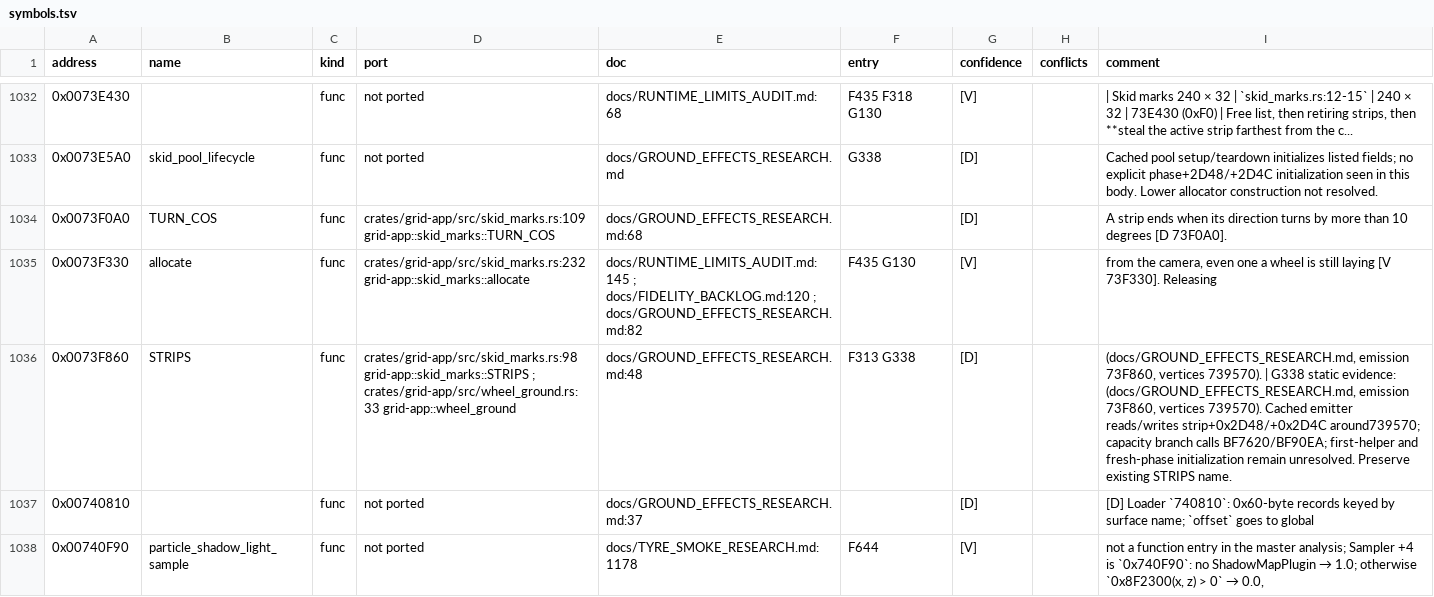
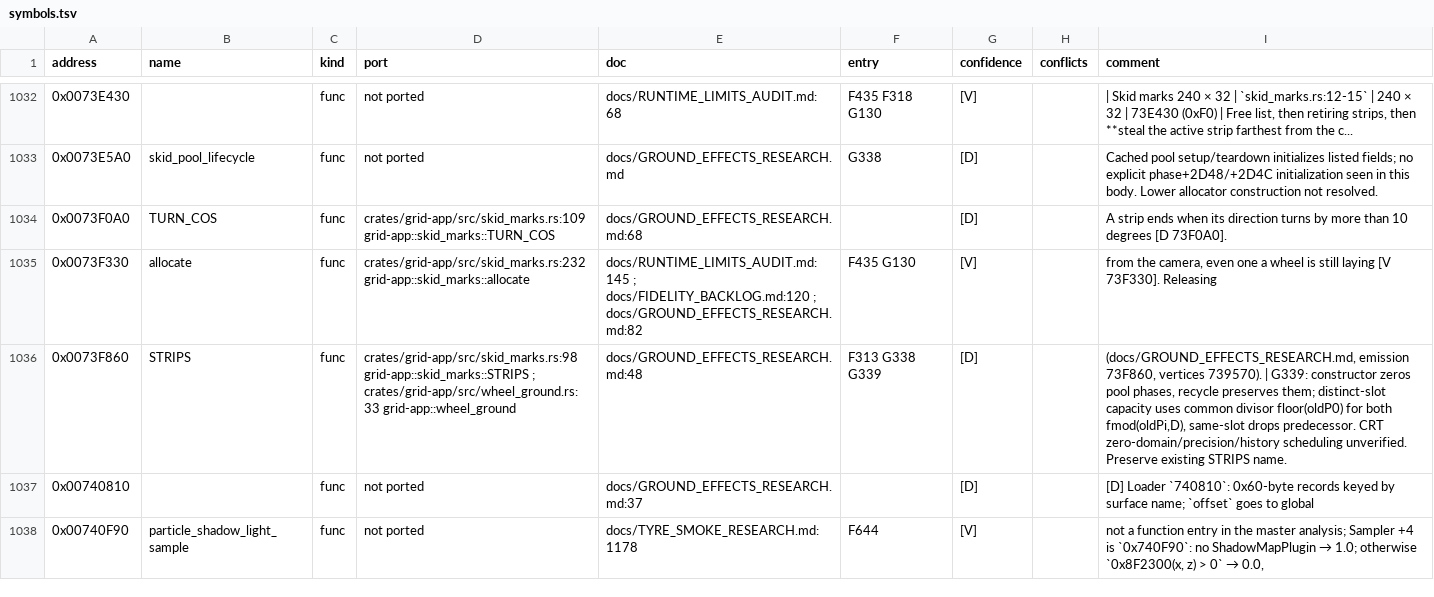
Before and after one commit to PipeKnight/drig-race-driver, a TSV file: docs/re/symbols.tsv, drawn as a sheet; only a part is shown, gaps mark what is left out; the diff covers the shown part only.

```diff
--- a/docs/re/symbols.tsv
+++ b/docs/re/symbols.tsv
@@ -1035,3 +1035,3 @@ address	name	kind	port	doc	entry	confidence	conflicts	comment
 0x0073F330	allocate	func	crates/grid-app/src/skid_marks.rs:232 grid-app::skid_marks::allocate	docs/RUNTIME_LIMITS_AUDIT.md:145 ; docs/FIDELITY_BACKLOG.md:120 ; docs/GROUND_EFFECTS_RESEARCH.md:82	F435 G130	[V]		from the camera, even one a wheel is still laying [V 73F330]. Releasing
-0x0073F860	STRIPS	func	crates/grid-app/src/skid_marks.rs:98 grid-app::skid_marks::STRIPS ; crates/grid-app/src/wheel_ground.rs:33 grid-app::wheel_ground	docs/GROUND_EFFECTS_RESEARCH.md:48	F313 G338	[D]		(docs/GROUND_EFFECTS_RESEARCH.md, emission 73F860, vertices 739570). | G338 static evidence: (docs/GROUND_EFFECTS_RESEARCH.md, emission 73F860, vertices 739570). Cached emitter reads/writes strip+0x2D48/+0x2D4C around739570; capacity branch calls BF7620/BF90EA; first-helper and fresh-phase initialization remain unresolved. Preserve existing STRIPS name.
+0x0073F860	STRIPS	func	crates/grid-app/src/skid_marks.rs:98 grid-app::skid_marks::STRIPS ; crates/grid-app/src/wheel_ground.rs:33 grid-app::wheel_ground	docs/GROUND_EFFECTS_RESEARCH.md:48	F313 G338 G339	[D]		(docs/GROUND_EFFECTS_RESEARCH.md, emission 73F860, vertices 739570). | G339: constructor zeros pool phases, recycle preserves them; distinct-slot capacity uses common divisor floor(oldP0) for both fmod(oldPi,D), same-slot drops predecessor. CRT zero-domain/precision/history scheduling unverified. Preserve existing STRIPS name.
 0x00740810		func	not ported	docs/GROUND_EFFECTS_RESEARCH.md:37		[D]		[D] Loader `740810`: 0x60-byte records keyed by surface name; `offset` goes to global
```
Also changed, not shown: 9 added rows and 14 edited cells elsewhere in this file, 6 other files.
